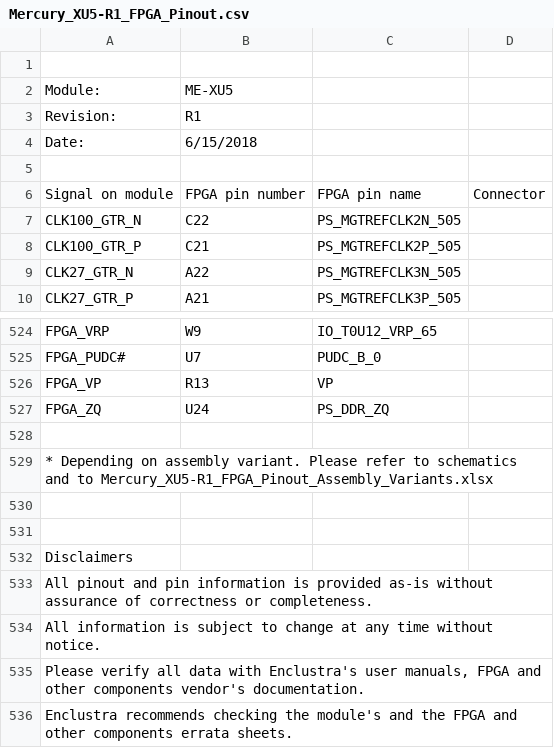
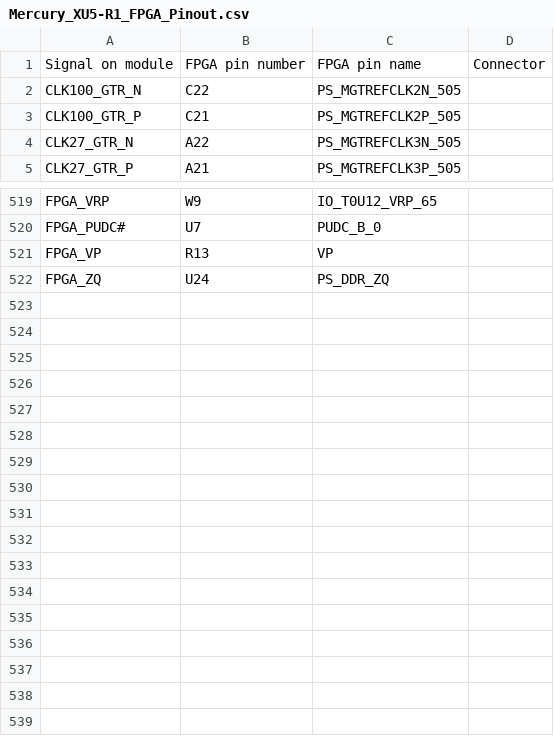
Before and after one commit to dodotronix/mcoi-xu5-design-complete, a CSV file: pcb_configuration/enclustra_xu5_specs/Mercury_XU5-R1_FPGA_Pinout.csv (was docs/pinout/xu5_module/Mercury_XU5-R1_FPGA_Pinout.csv), drawn as a sheet; only a part is shown, gaps mark what is left out.

Commit message:
rename pcb configuration files for generation of constraints

```diff
--- a/docs/pinout/xu5_module/Mercury_XU5-R1_FPGA_Pinout.csv
+++ b/pcb_configuration/enclustra_xu5_specs/Mercury_XU5-R1_FPGA_Pinout.csv
@@ -1,6 +1 @@
-,,,
-Module:,ME-XU5,,
-Revision:,R1,,
-Date:,6/15/2018,,
-,,,
 Signal on module,FPGA pin number,FPGA pin name,Connector
@@ -527,10 +522 @@ FPGA_VP,R13,VP,
 FPGA_ZQ,U24,PS_DDR_ZQ,
-,,,
-* Depending on assembly variant. Please refer to schematics and to Mercury_XU5-R1_FPGA_Pinout_Assembly_Variants.xlsx,,,
-,,,
-,,,
-Disclaimers,,,
-All pinout and pin information is provided as-is without assurance of correctness or completeness.,,,
-All information is subject to change at any time without notice.,,,
-"Please verify all data with Enclustra's user manuals, FPGA and other components vendor's documentation.",,,
-Enclustra recommends checking the module's and the FPGA and other components errata sheets.,,,
```
Also changed, not shown: pcb_configuration/enclustra_xu5_specs/Mercury_XU5-R1_FPGA_Pinout_Assembly_Variants.csv, 8 other files.
